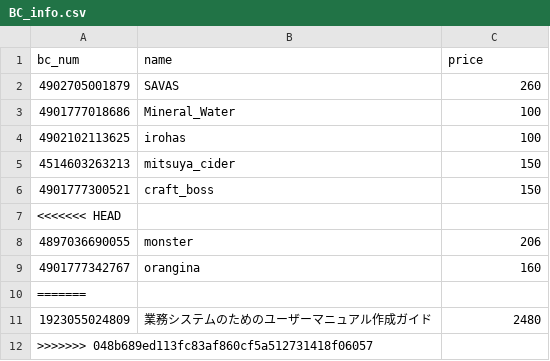
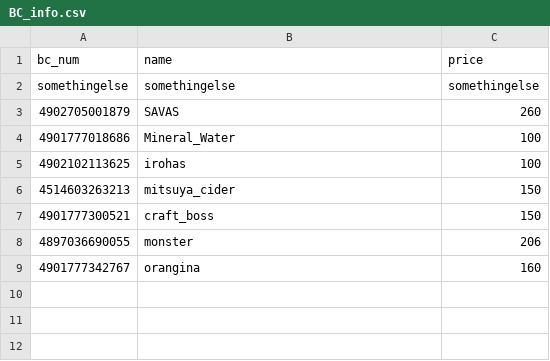
Before and after one commit to kaorisugi/Team-Dragon, a CSV file: Self_cash_register_BC/names_prices/BC_info.csv, drawn as a sheet.

```diff
--- a/Self_cash_register_BC/names_prices/BC_info.csv
+++ b/Self_cash_register_BC/names_prices/BC_info.csv
@@ -1,2 +1,3 @@
 bc_num,name,price
+somethingelse, somethingelse, somethingelse
 4902705001879, SAVAS, 260
@@ -6,7 +7,3 @@ bc_num,name,price
 4901777300521, craft_boss, 150
-<<<<<<< HEAD
 4897036690055, monster, 206
 4901777342767, orangina, 160
-=======
-1923055024809, 業務システムのためのユーザーマニュアル作成ガイド, 2480
->>>>>>> 048b689ed113fc83af860cf5a512731418f06057
```
Also changed, not shown: 4 other files.
